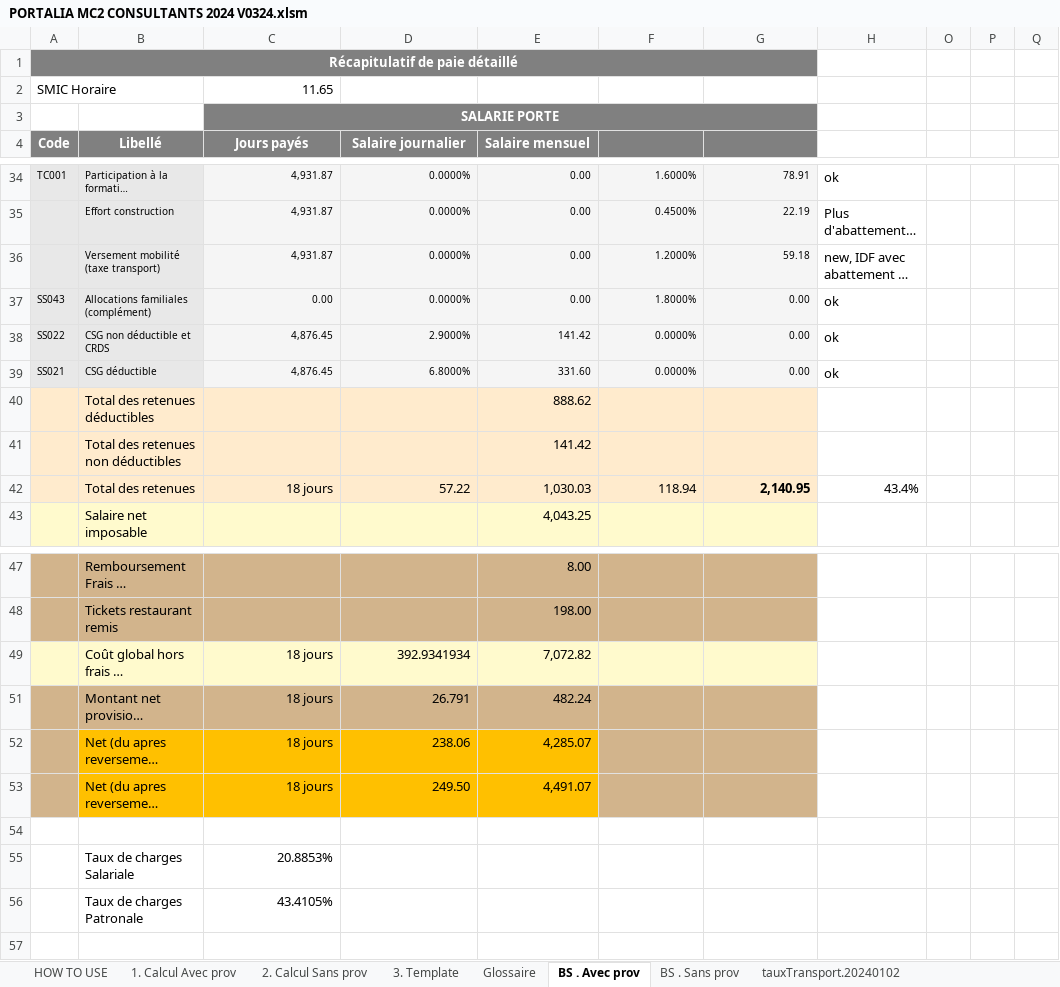
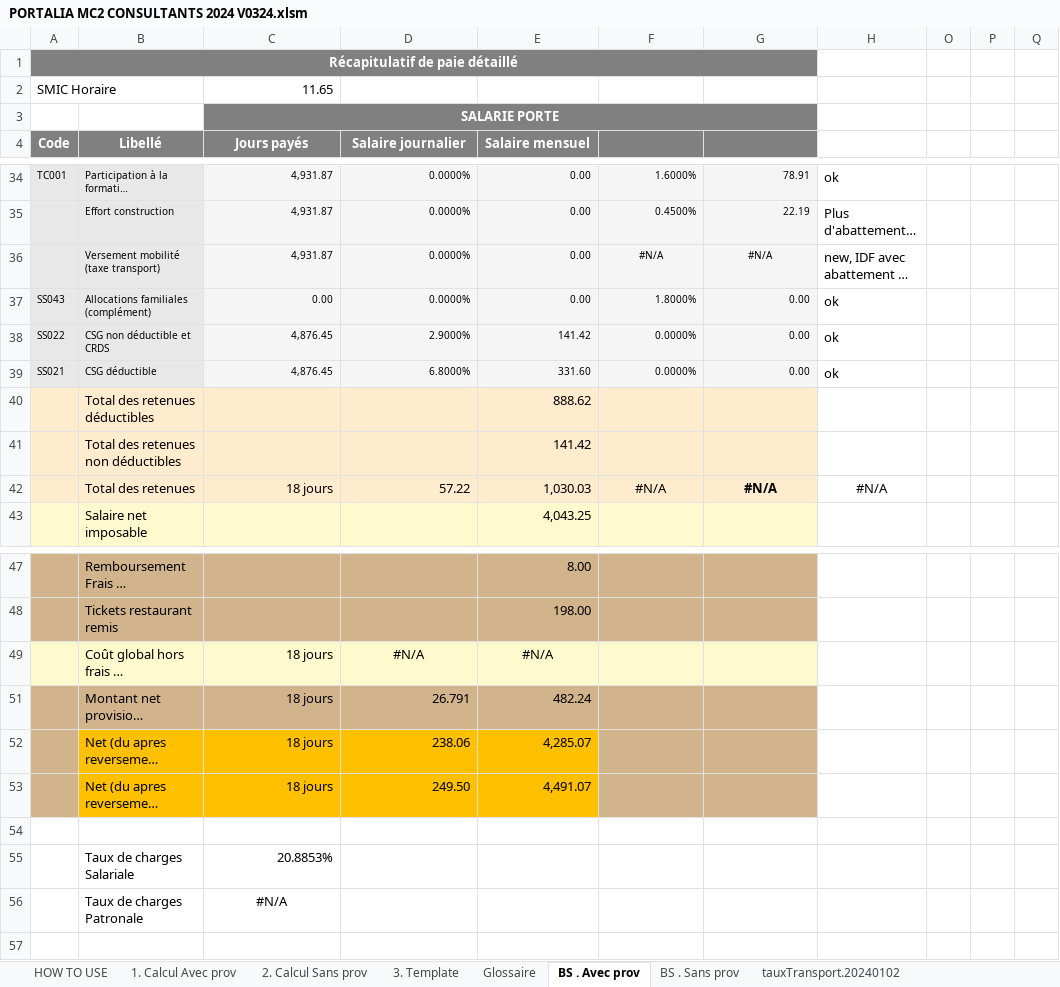
Before and after one commit to Adrien2MN/Portalia, an Excel workbook: PORTALIA MC2 CONSULTANTS 2024 V0324.xlsm, sheet BS . Avec prov, drawn as a sheet; only a part is shown, gaps mark what is left out; long unchanged cells end in …; values as stored, in another font and other column widths than the file's, no borders; table styles not drawn; the diff names each change by its address in the sheet, - before the commit and + after, or states it on an @@ line.

```diff
--- a/PORTALIA MC2 CONSULTANTS 2024 V0324.xlsm (sheet BS . Avec prov)
+++ b/PORTALIA MC2 CONSULTANTS 2024 V0324.xlsm (sheet BS . Avec prov)
-F36: 1.2000%
+F36: #N/A
-F36:G36 alignment: right
+F36:G36 alignment: center
-G36: 59.18
+G36: #N/A
-F42: 118.94
+F42: #N/A
-F42:H42 alignment: right
+F42:H42 alignment: center
-G42: 2,140.95
+G42: #N/A
-H42: 43.4%
+H42: #N/A
-D49 (Salaire journalier): 392.9341934
+D49 (Salaire journalier): #N/A
-D49:E49 alignment: right
+D49:E49 alignment: center
-E49 (Salaire mensuel): 7,072.82
+E49 (Salaire mensuel): #N/A
-C56 (Jours payés): 43.4105%
+C56 (Jours payés): #N/A
-C56 alignment: right
+C56 alignment: center
```
Also changed, not shown: sheet 1. Calcul Avec prov, sheet BS . Sans prov, sheet 2. Calcul Sans prov, sheet 3. Template, charts or pictures, 5 other files.
